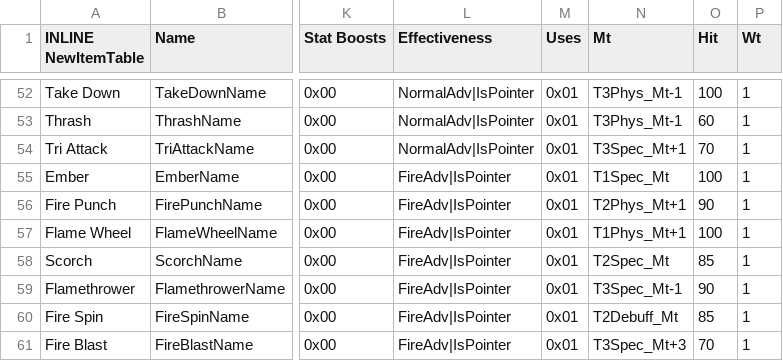
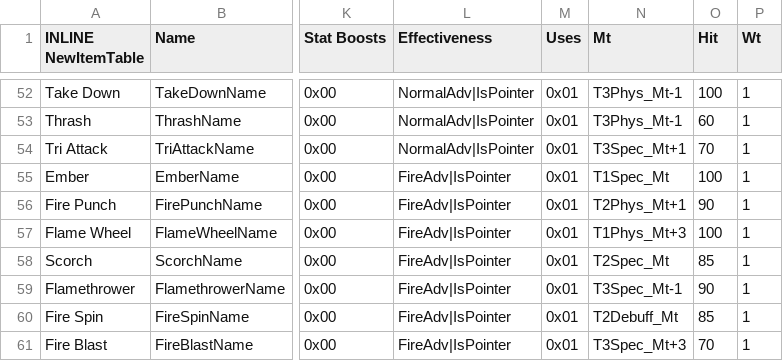
Before and after one commit to FireEmblemUniverse/SkillSystem_FE8, a CSV file: Tables/NightmareModules/Items/ItemTable.csv, drawn as a sheet; only a part is shown, gaps mark what is left out; the diff names each change by its address in the sheet, - before the commit and + after, or states it on an @@ line.

```diff
--- a/Tables/NightmareModules/Items/ItemTable.csv
+++ b/Tables/NightmareModules/Items/ItemTable.csv
-N57 (Mt): T1Phys_Mt+1
+N57 (Mt): T1Phys_Mt+3
```
Also changed, not shown: 26 other files.
